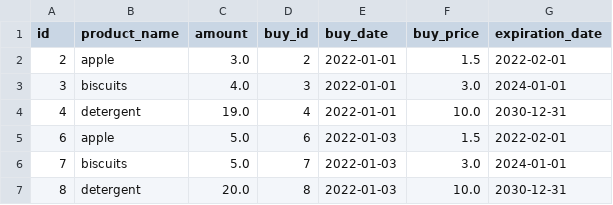
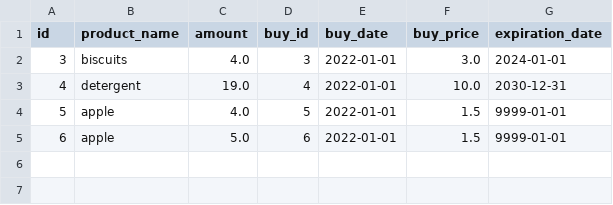
Before and after one commit to dgdck/Superpy, a CSV file: inventory.csv, drawn as a sheet.

```diff
--- a/inventory.csv
+++ b/inventory.csv
@@ -1,7 +1,5 @@
 id,product_name,amount,buy_id,buy_date,buy_price,expiration_date
-2,apple,3.0,2,2022-01-01,1.5,2022-02-01
 3,biscuits,4.0,3,2022-01-01,3.0,2024-01-01
 4,detergent,19.0,4,2022-01-01,10.0,2030-12-31
-6,apple,5.0,6,2022-01-03,1.5,2022-02-01
-7,biscuits,5.0,7,2022-01-03,3.0,2024-01-01
-8,detergent,20.0,8,2022-01-03,10.0,2030-12-31
+5,apple,4.0,5,2022-01-01,1.5,9999-01-01
+6,apple,5.0,6,2022-01-01,1.5,9999-01-01
```
Also changed, not shown: 7 other files.
